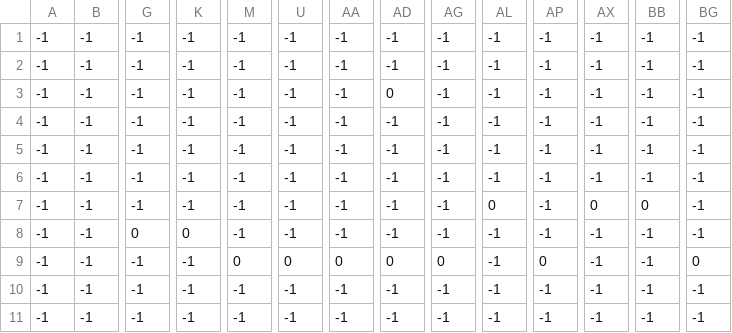
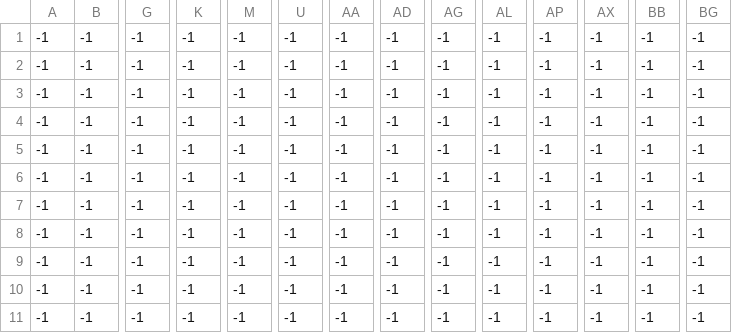
Before and after one commit to PiyushGhegade/my-platformer-ai, a CSV file: levels/2/level_2_crates.csv, drawn as a sheet; only a part is shown, gaps mark what is left out; removed rows and columns are numbered as before the commit, all else as after; rows hold the shown columns only; the diff names each change by its address in the sheet, - before the commit and + after, or states it on an @@ line.

```diff
--- a/levels/2/level_2_crates.csv
+++ b/levels/2/level_2_crates.csv
-row 3: -1 | -1 | -1 | -1 | -1 | -1 | -1 | 0 | -1 | -1 | -1 | -1 | -1 | -1
-AL6: 0
+AL6: -1
-AX6: 0
+AX6: -1
-BB6: 0
+BB6: -1
-G7: 0
+G7: -1
-K7: 0
+K7: -1
-M8: 0
+M8: -1
-U8: 0
+U8: -1
-AA8: 0
+AA8: -1
-AD8: 0
+AD8: -1
-AG8: 0
+AG8: -1
-AP8: 0
+AP8: -1
-BG8: 0
+BG8: -1
+row 9: -1 | -1 | -1 | -1 | -1 | -1 | -1 | -1 | -1 | -1 | -1 | -1 | -1 | -1
```
Also changed, not shown: levels/2/level_2_enemies.csv, levels/2/level_2_fg_palms.csv, 8 other files.
